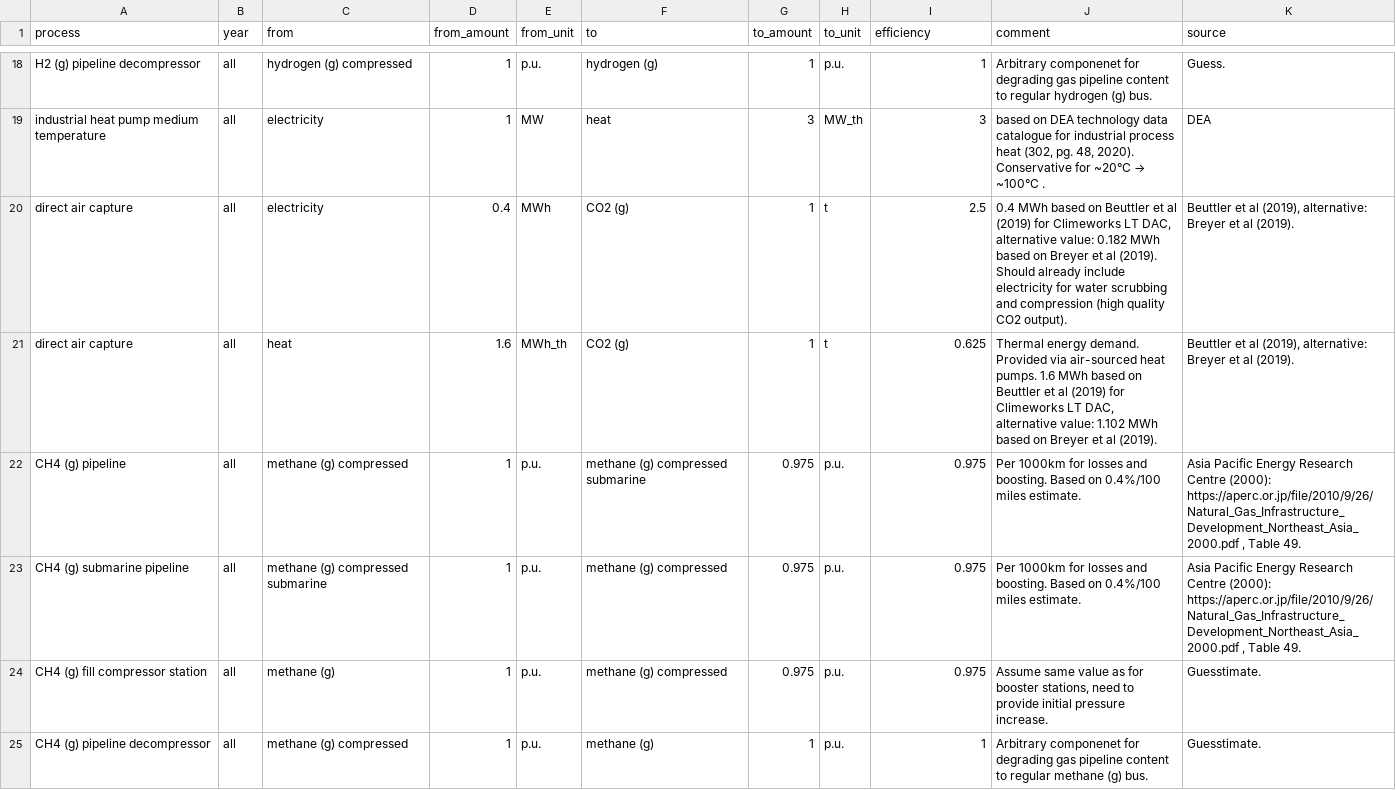
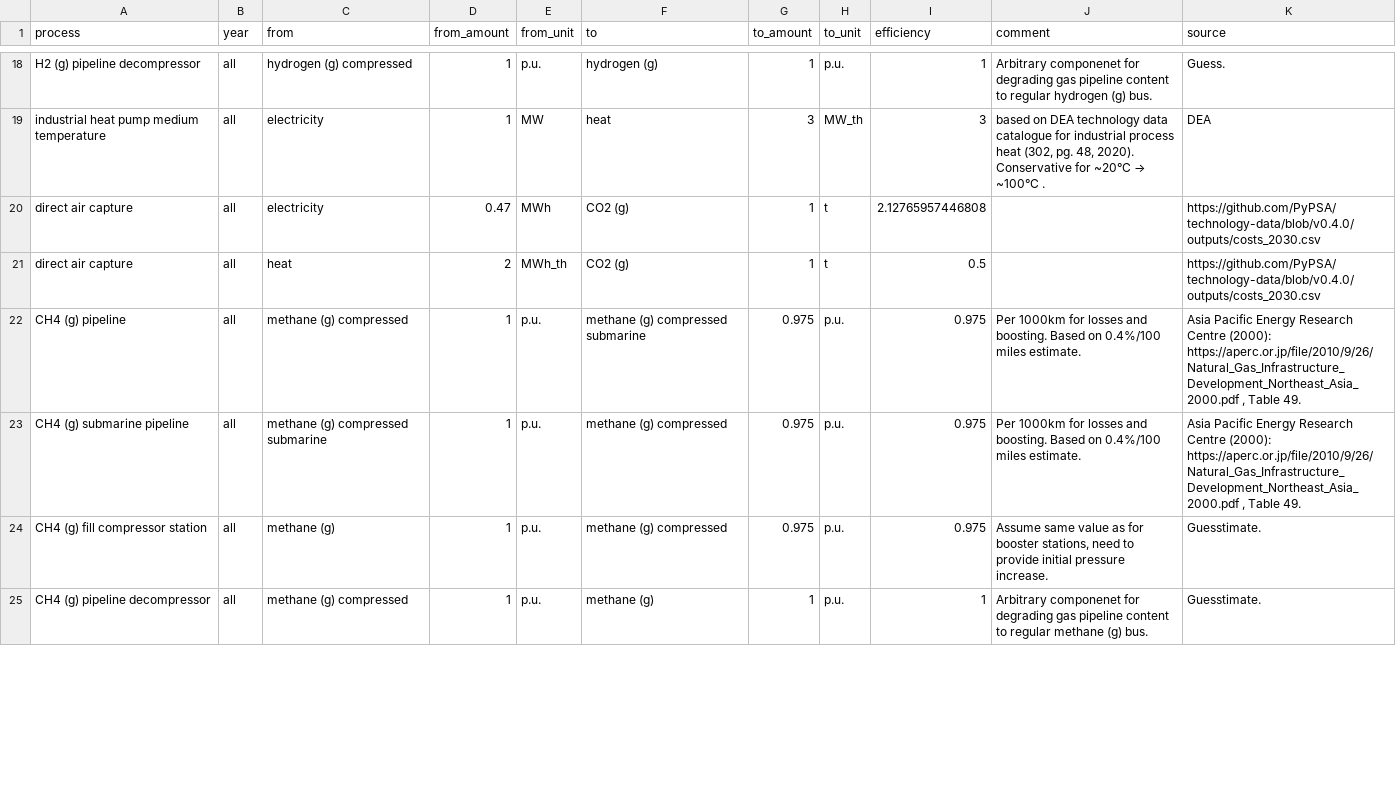
Before and after one commit to euronion/trace, a CSV file: data/efficiencies.csv, drawn as a sheet; only a part is shown, gaps mark what is left out; the diff covers the shown part only.

Commit message:
Adjust efficiencies.csv to match 2030 technology-data efficiencies.

```diff
--- a/data/efficiencies.csv
+++ b/data/efficiencies.csv
@@ -19,4 +19,4 @@ H2 (g) pipeline decompressor,all,hydrogen (g) compressed,1,p.u.,hydrogen (g),1,p
 industrial heat pump medium temperature,all,electricity,1,MW,heat,3,MW_th,3,"based on DEA technology data catalogue for industrial process heat (302, pg. 48, 2020). Conservative for ~20°C → ~100°C .",DEA
-direct air capture,all,electricity,0.4,MWh,CO2 (g),1,t,2.5,"0.4 MWh based on Beuttler et al (2019) for Climeworks LT DAC, alternative value: 0.182 MWh based on Breyer et al (2019). Should already include electricity for water scrubbing and compression (high quality CO2 output).","Beuttler et al (2019), alternative:  Breyer et al (2019)."
-direct air capture,all,heat,1.6,MWh_th,CO2 (g),1,t,0.625,"Thermal energy demand. Provided via air-sourced heat pumps. 1.6 MWh based on Beuttler et al (2019) for Climeworks LT DAC, alternative value: 1.102 MWh based on Breyer et al (2019).","Beuttler et al (2019), alternative:  Breyer et al (2019)."
+direct air capture,all,electricity,0.47,MWh,CO2 (g),1,t,2.12765957446808,,https://github.com/PyPSA/technology-data/blob/v0.4.0/outputs/costs_2030.csv
+direct air capture,all,heat,2,MWh_th,CO2 (g),1,t,0.5,,https://github.com/PyPSA/technology-data/blob/v0.4.0/outputs/costs_2030.csv
 CH4 (g) pipeline,all,methane (g) compressed,1,p.u.,methane (g) compressed submarine,0.975,p.u.,0.975,Per 1000km for losses and boosting. Based on 0.4%/100 miles estimate.,"Asia Pacific Energy Research Centre (2000): https://aperc.or.jp/file/2010/9/26/Natural_Gas_Infrastructure_Development_Northeast_Asia_2000.pdf , Table 49."
```
Also changed, not shown: 1 removed row and 20 edited cells elsewhere in this file, escs/shipping-ftfuel/links.csv.
